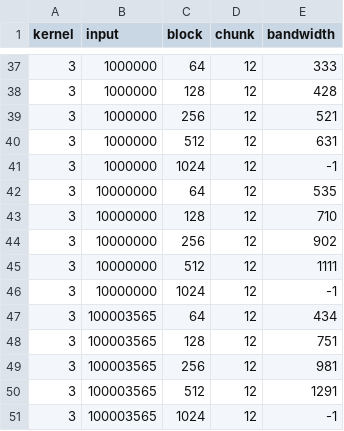
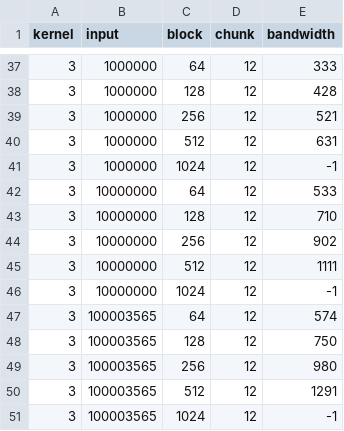
Before and after one commit to lilf4p/pmph-project, a CSV file: bench-sps-12.csv (was bench-sps.csv), drawn as a sheet; only a part is shown, gaps mark what is left out; the diff covers the shown part only.

```diff
--- a/bench-sps.csv
+++ b/bench-sps-12.csv
@@ -41,3 +41,3 @@ kernel,input,block,chunk,bandwidth
 3,1000000,1024,12,-1
-3,10000000,64,12,535
+3,10000000,64,12,533
 3,10000000,128,12,710
@@ -46,5 +46,5 @@ kernel,input,block,chunk,bandwidth
 3,10000000,1024,12,-1
-3,100003565,64,12,434
-3,100003565,128,12,751
-3,100003565,256,12,981
+3,100003565,64,12,574
+3,100003565,128,12,750
+3,100003565,256,12,980
 3,100003565,512,12,1291
```
Also changed, not shown: 11 edited cells elsewhere in this file, bench-cudaMemcpy-12.csv, bench-naiveMemcpy-12.csv.
